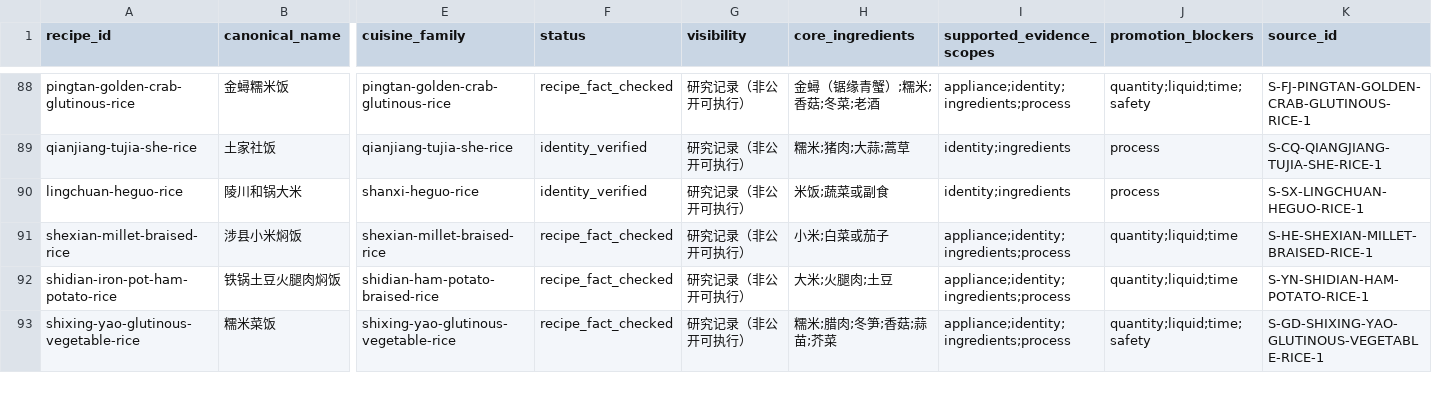
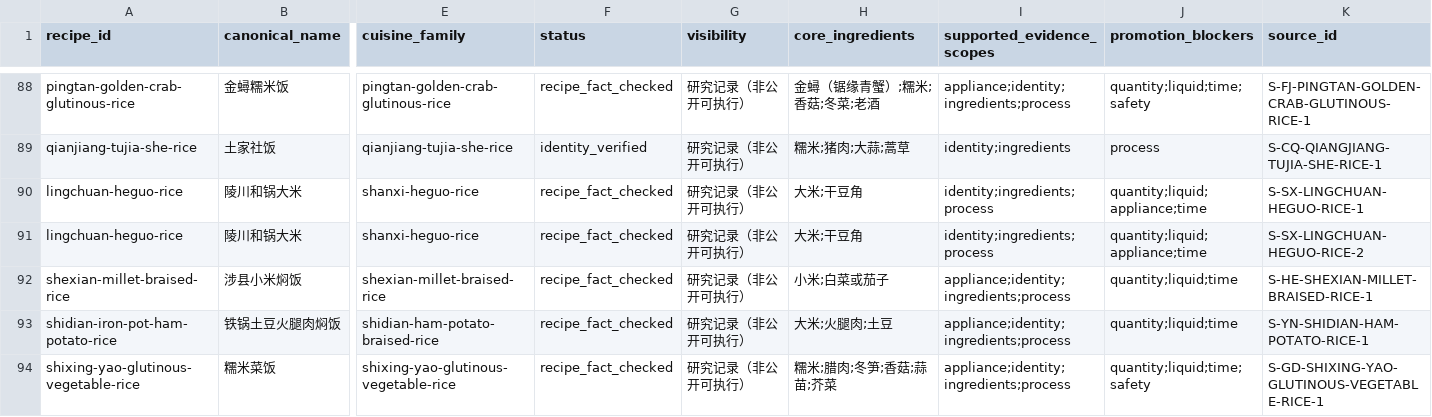
Before and after one commit to liuyuxin01210725-debug/yiguochu, a CSV file: docs/source-backed-one-pot-recipes.csv, drawn as a sheet; only a part is shown, gaps mark what is left out; rows hold the shown columns only; the diff names each change by its address in the sheet, - before the commit and + after, or states it on an @@ line.

Commit message:
data: close Lingchuan heguo rice process evidence

```diff
--- a/docs/source-backed-one-pot-recipes.csv
+++ b/docs/source-backed-one-pot-recipes.csv
-F90 (status): identity_verified
+F90 (status): recipe_fact_checked
-H90 (core_ingredients): 米饭;蔬菜或副食
+H90 (core_ingredients): 大米;干豆角
-I90 (supported_evidence_scopes): identity;ingredients
+I90 (supported_evidence_scopes): identity;ingredients;process
-J90 (promotion_blockers): process
+J90 (promotion_blockers): quantity;liquid;appliance;time
+row 91: lingchuan-heguo-rice | 陵川和锅大米 | shanxi-heguo-rice | recipe_fact_checked | 研究记录（非公开可执行） | 大米;干豆角 | identity;ingredients;process | quantity;liquid;appliance;time | S-SX-LINGCHUAN-HEGUO-RICE-2
```
Also changed, not shown: 4 other files.
